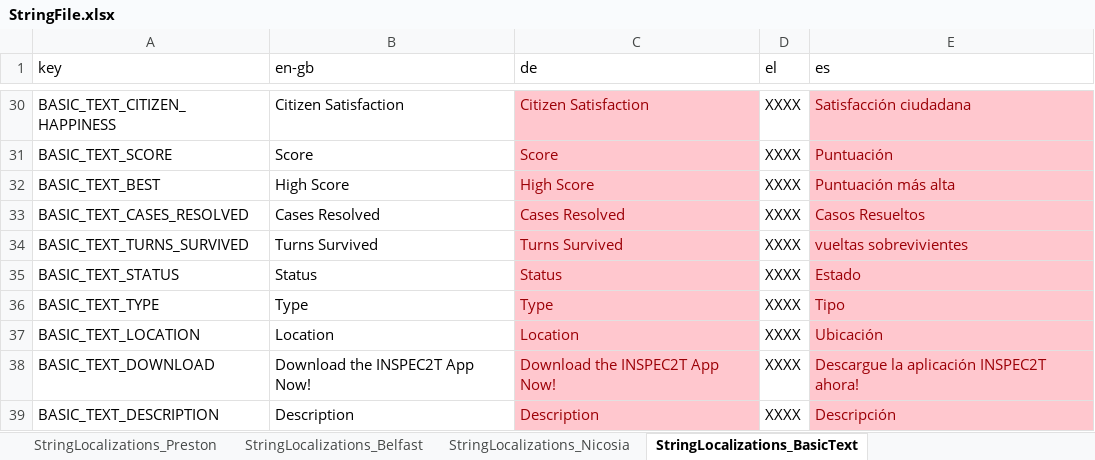
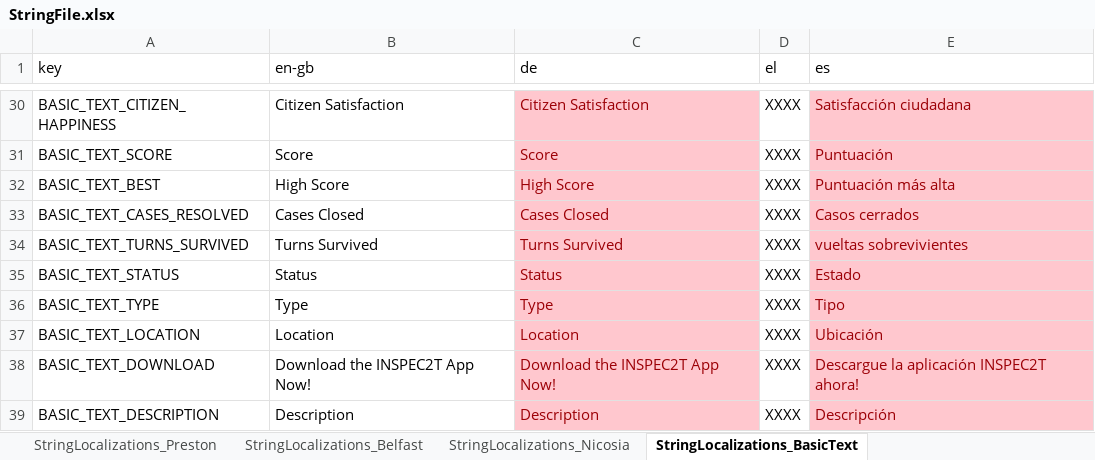
Before and after one commit to FelixWentworth/ResourceForce, an Excel workbook: Assets/Resources/StringFile.xlsx, sheet StringLocalizations_BasicText, drawn as a sheet; only a part is shown, gaps mark what is left out; values as stored, in another font and other column widths than the file's, no borders; the diff names each change by its address in the sheet, - before the commit and + after, or states it on an @@ line.

Commit message:
Increase description text size, change cases resolved to cases closed

```diff
--- a/Assets/Resources/StringFile.xlsx (sheet StringLocalizations_BasicText)
+++ b/Assets/Resources/StringFile.xlsx (sheet StringLocalizations_BasicText)
-B33 (en-gb): Cases Resolved
+B33 (en-gb): Cases Closed
-C33 (de): Cases Resolved
+C33 (de): Cases Closed
-E33 (es): Casos Resueltos
+E33 (es): Casos cerrados
```
Also changed, not shown: 2 other files.
